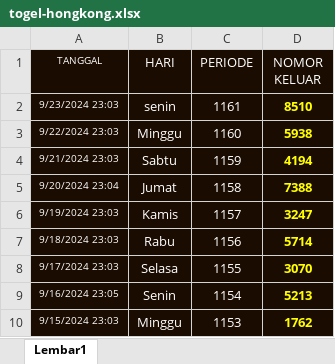
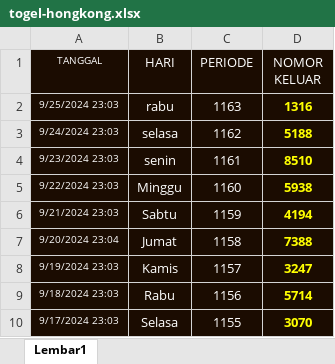
Before and after one commit to mairemortis2106/my_interestwithML, an Excel workbook: dataset/togel-hongkong.xlsx, sheet Lembar1, drawn as a sheet; only a part is shown; the shorter side is filled out with more unchanged rows; values as stored, in another font and other column widths than the file's, no borders; the diff names each change by its address in the sheet, - before the commit and + after, or states it on an @@ line.

```diff
--- a/dataset/togel-hongkong.xlsx (sheet Lembar1)
+++ b/dataset/togel-hongkong.xlsx (sheet Lembar1)
+row 2: 9/25/2024 23:03 | rabu | 1163 | 1316
+row 3: 9/24/2024 23:03 | selasa | 1162 | 5188
```
Also changed, not shown: dataset/togel7.xlsx, 1 other file.
